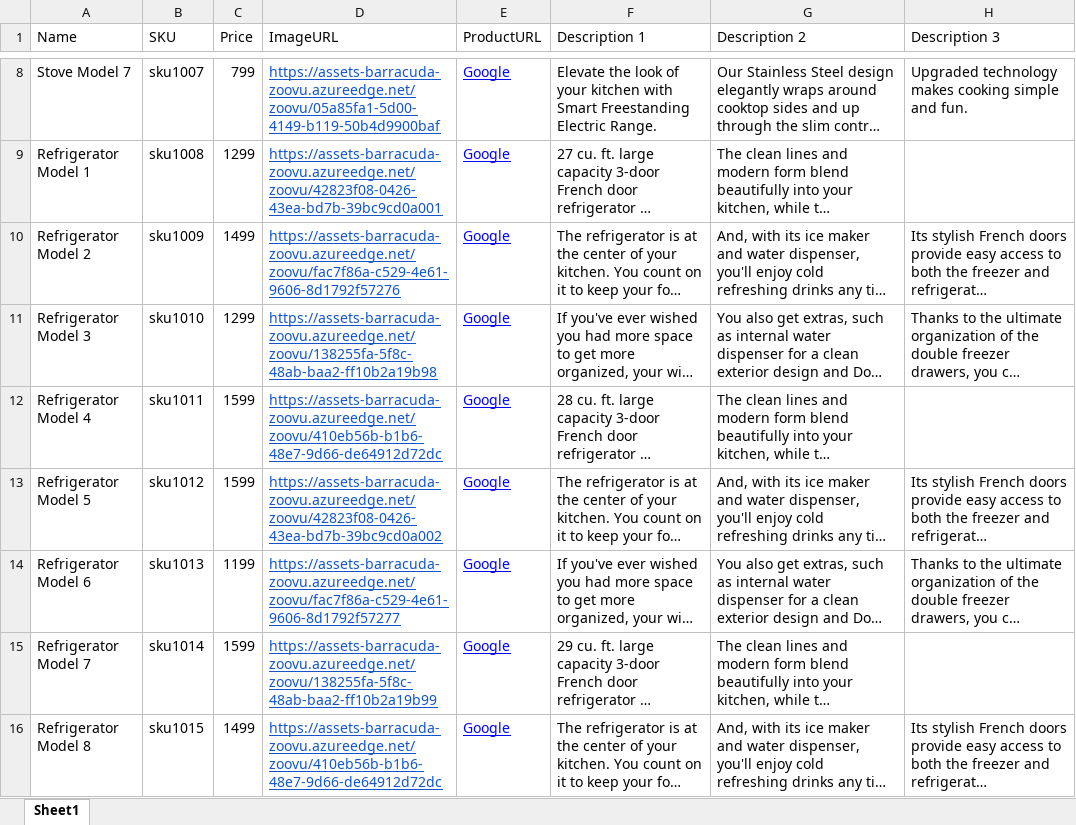
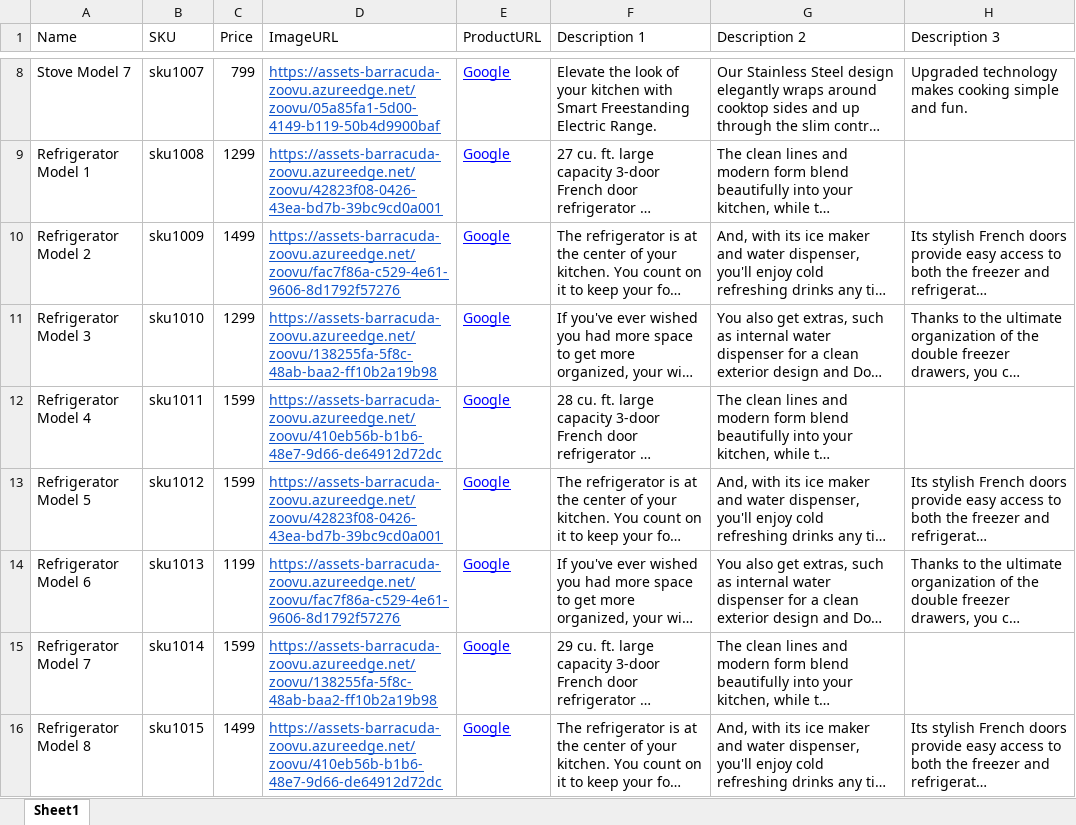
Before and after one commit to ahackmanzoovu/ZoovuDemoShop, an Excel workbook: samplefile/ZoovuSampleData.xlsx, sheet Sheet1, drawn as a sheet; only a part is shown, gaps mark what is left out; long unchanged cells end in …; values as stored, in another font and other column widths than the file's, no borders; the diff covers the shown part only; the diff names each change by its address in the sheet, - before the commit and + after, or states it on an @@ line.

Commit message:
modified:   samplefile/ZoovuSampleData.xlsx

```diff
--- a/samplefile/ZoovuSampleData.xlsx (sheet Sheet1)
+++ b/samplefile/ZoovuSampleData.xlsx (sheet Sheet1)
-D13 (ImageURL): https://assets-barracuda-zoovu.azureedge.net/zoovu/42823f08-0426-43ea-bd7b-39bc9cd0a002
+D13 (ImageURL): https://assets-barracuda-zoovu.azureedge.net/zoovu/42823f08-0426-43ea-bd7b-39bc9cd0a001
-D14 (ImageURL): https://assets-barracuda-zoovu.azureedge.net/zoovu/fac7f86a-c529-4e61-9606-8d1792f57277
+D14 (ImageURL): https://assets-barracuda-zoovu.azureedge.net/zoovu/fac7f86a-c529-4e61-9606-8d1792f57276
-D15 (ImageURL): https://assets-barracuda-zoovu.azureedge.net/zoovu/138255fa-5f8c-48ab-baa2-ff10b2a19b99
+D15 (ImageURL): https://assets-barracuda-zoovu.azureedge.net/zoovu/138255fa-5f8c-48ab-baa2-ff10b2a19b98
```
Also changed, not shown: 5 edited cells elsewhere in this sheet.
